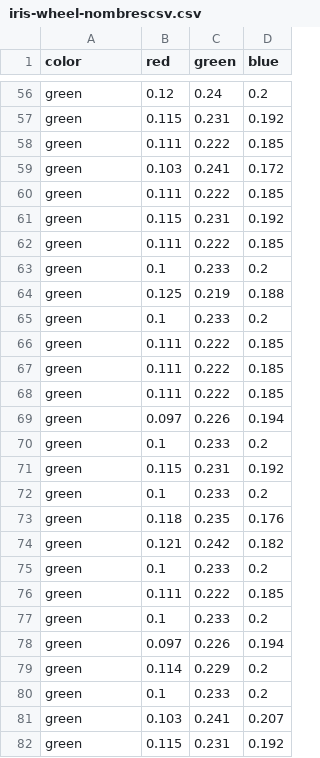
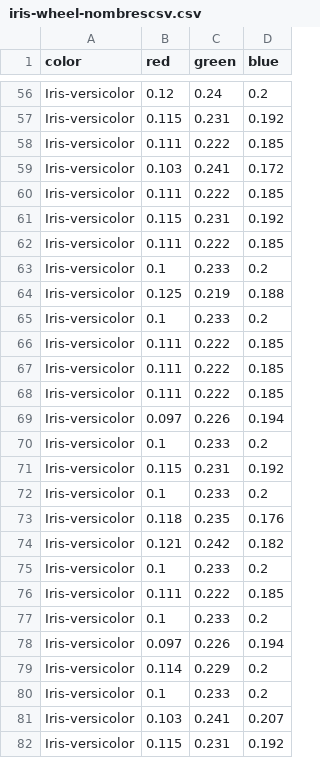
Before and after one commit to danielsoy/data, a CSV file: iris-wheel-nombrescsv.csv, drawn as a sheet; only a part is shown, gaps mark what is left out; the diff covers the shown part only; the diff names each change by its address in the sheet, - before the commit and + after, or states it on an @@ line.

```diff
--- a/iris-wheel-nombrescsv.csv
+++ b/iris-wheel-nombrescsv.csv
-A56:A82 (color): green
+A56:A82 (color): Iris-versicolor
```
Also changed, not shown: 123 edited cells elsewhere in this file.
